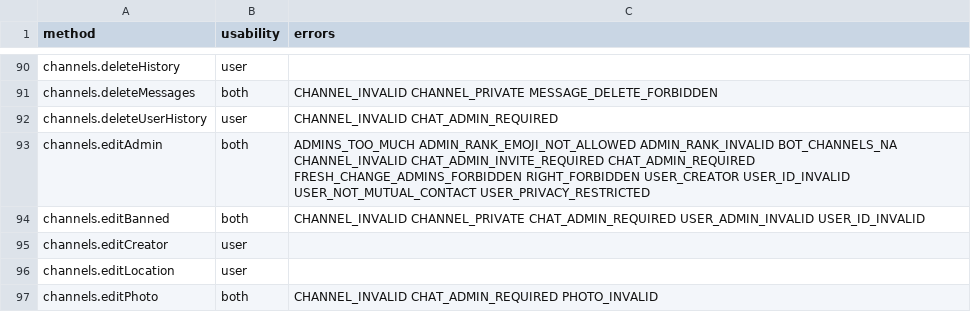
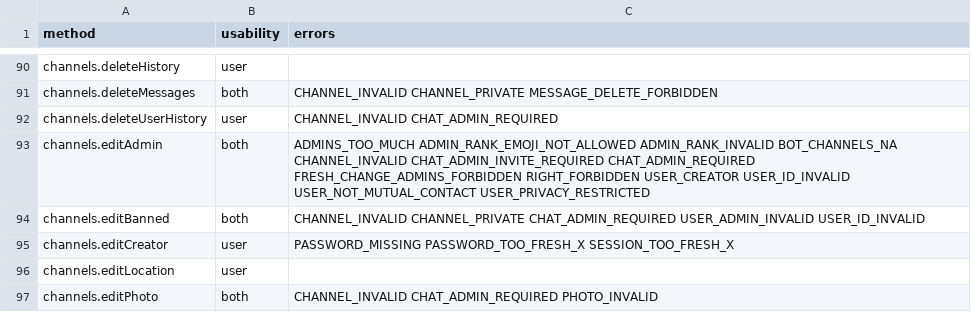
Before and after one commit to LonamiWebs/Telethon, a CSV file: telethon_generator/data/methods.csv, drawn as a sheet; only a part is shown, gaps mark what is left out.

```diff
--- a/telethon_generator/data/methods.csv
+++ b/telethon_generator/data/methods.csv
@@ -94,3 +94,3 @@ channels.editAdmin,both,ADMINS_TOO_MUCH ADMIN_RANK_EMOJI_NOT_ALLOWED ADMIN_RANK_
 channels.editBanned,both,CHANNEL_INVALID CHANNEL_PRIVATE CHAT_ADMIN_REQUIRED USER_ADMIN_INVALID USER_ID_INVALID
-channels.editCreator,user,
+channels.editCreator,user,PASSWORD_MISSING PASSWORD_TOO_FRESH_X SESSION_TOO_FRESH_X
 channels.editLocation,user,
```
Also changed, not shown: telethon_generator/data/errors.csv.
